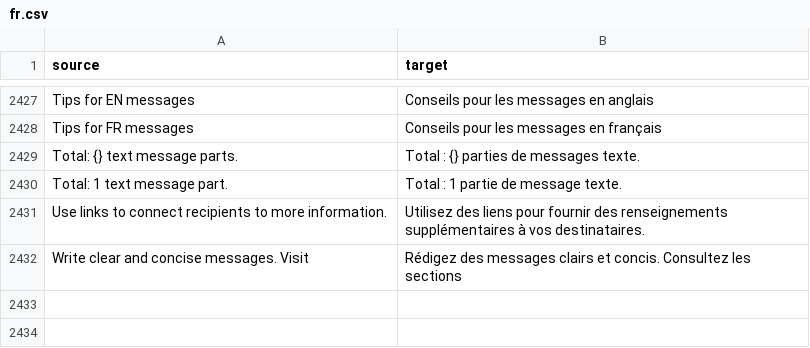
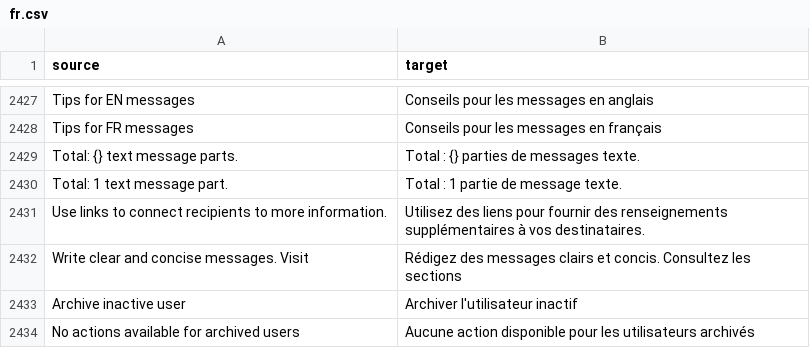
Before and after one commit to cds-snc/notification-admin, a CSV file: app/translations/csv/fr.csv, drawn as a sheet; only a part is shown, gaps mark what is left out.

```diff
--- a/app/translations/csv/fr.csv
+++ b/app/translations/csv/fr.csv
@@ -2432 +2432,3 @@
 "Write clear and concise messages. Visit ","Rédigez des messages clairs et concis. Consultez les sections "
+"Archive inactive user","Archiver l'utilisateur inactif"
+"No actions available for archived users","Aucune action disponible pour les utilisateurs archivés"
```
Also changed, not shown: 1 other file.
